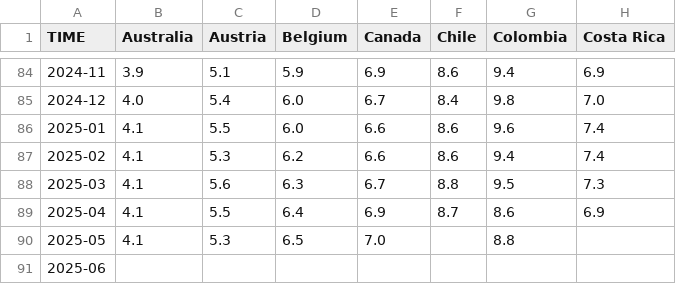
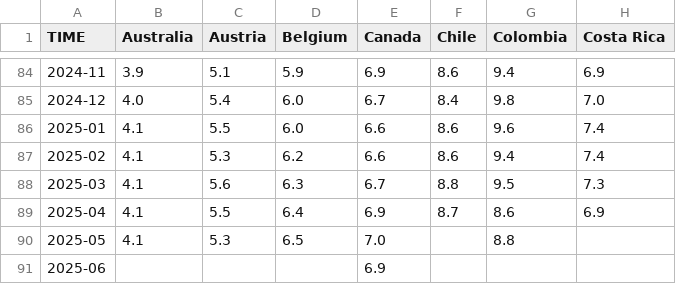
Before and after one commit to Qery-Data/Unemployment-OECD, a CSV file: data/OECD_MEI_Unemployment_Last_5Y.csv, drawn as a sheet; only a part is shown, gaps mark what is left out; the diff names each change by its address in the sheet, - before the commit and + after, or states it on an @@ line.

Commit message:
Latest data: 2025-07-14-09-13-24

```diff
--- a/data/OECD_MEI_Unemployment_Last_5Y.csv
+++ b/data/OECD_MEI_Unemployment_Last_5Y.csv
-E91 (Canada): (empty)
+E91 (Canada): 6.9
```
Also changed, not shown: data/OECD_MEI_Unemployment_Last_12M.csv, data/OECD_MEI_Unemployment_Lastest_Value.csv.
